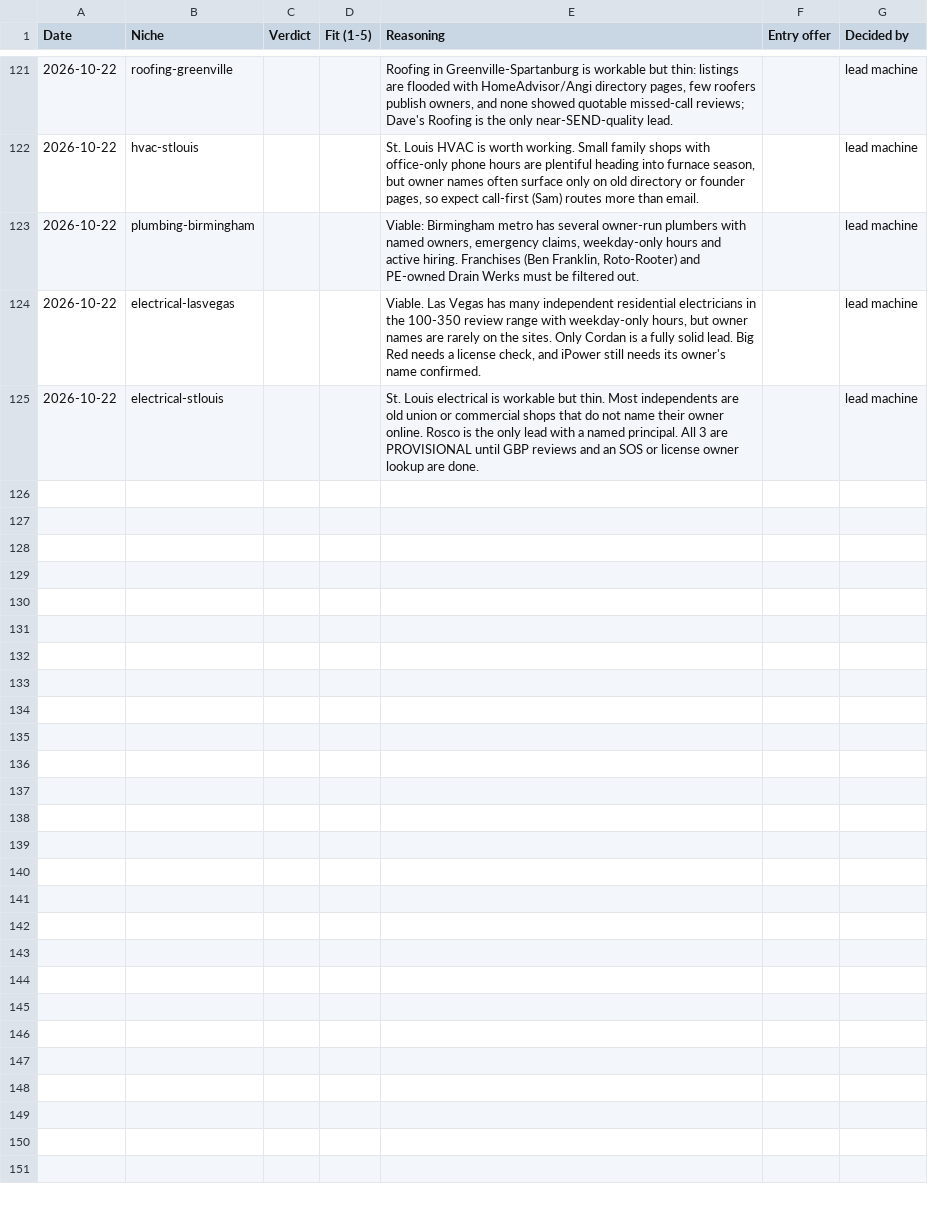
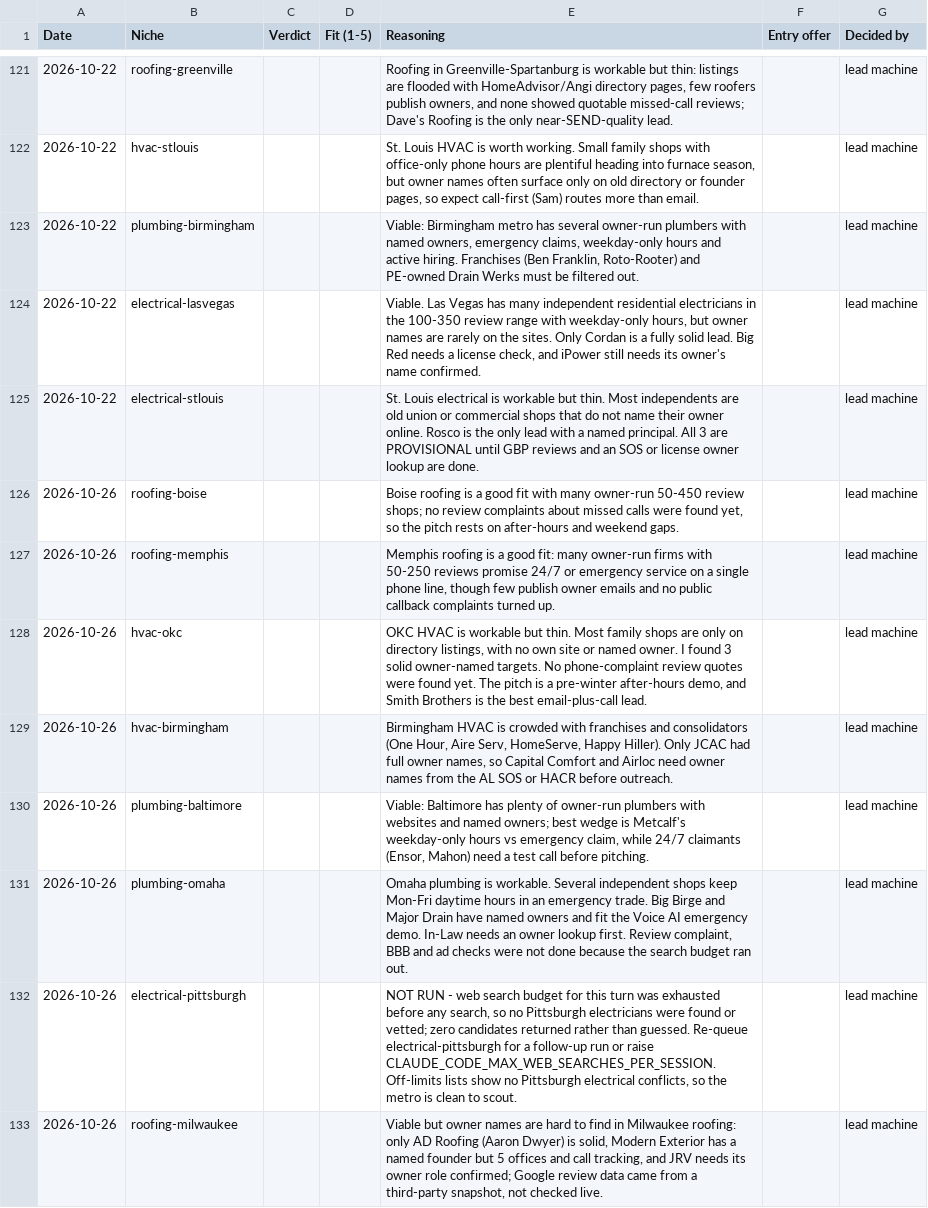
Before and after one commit to chosen1thegolden1/E4Lmarketing, a CSV file: lead-machine/data/niche-decisions.csv, drawn as a sheet; only a part is shown, gaps mark what is left out; the diff covers the shown part only; the diff names each change by its address in the sheet, - before the commit and + after, or states it on an @@ line.

```diff
--- a/lead-machine/data/niche-decisions.csv
+++ b/lead-machine/data/niche-decisions.csv
+row 126: 2026-10-26 | roofing-boise |  |  | Boise roofing is a good fit with many owner-run 50-450 review shops; no review complaints about missed calls were found yet, so the pitch rests on after-hours and weekend gaps. |  | lead machine
+row 127: 2026-10-26 | roofing-memphis |  |  | Memphis roofing is a good fit: many owner-run firms with 50-250 reviews promise 24/7 or emergency service on a single phone line, though few publish owner emails and no public callback complaints turned up. |  | lead machine
+row 128: 2026-10-26 | hvac-okc |  |  | OKC HVAC is workable but thin. Most family shops are only on directory listings, with no own site or named owner. I found 3 solid owner-named targets. No phone-complaint review quotes were found yet. The pitch is a pre-winter after-hours demo, and Smith Brothers is the best email-plus-call lead. |  | lead machine
+row 129: 2026-10-26 | hvac-birmingham |  |  | Birmingham HVAC is crowded with franchises and consolidators (One Hour, Aire Serv, HomeServe, Happy Hiller). Only JCAC had full owner names, so Capital Comfort and Airloc need owner names from the AL SOS or HACR before outreach. |  | lead machine
+row 130: 2026-10-26 | plumbing-baltimore |  |  | Viable: Baltimore has plenty of owner-run plumbers with websites and named owners; best wedge is Metcalf's weekday-only hours vs emergency claim, while 24/7 claimants (Ensor, Mahon) need a test call before pitching. |  | lead machine
+row 131: 2026-10-26 | plumbing-omaha |  |  | Omaha plumbing is workable. Several independent shops keep Mon-Fri daytime hours in an emergency trade. Big Birge and Major Drain have named owners and fit the Voice AI emergency demo. In-Law needs an owner lookup first. Review complaint, BBB and ad checks were not done because the search budget ran out. |  | lead machine
+row 132: 2026-10-26 | electrical-pittsburgh |  |  | NOT RUN - web search budget for this turn was exhausted before any search, so no Pittsburgh electricians were found or vetted; zero candidates returned rather than guessed. Re-queue electrical-pittsburgh for a follow-up run or raise CLAUDE_CODE_MAX_WEB_SEARCHES_PER_SESSION. Off-limits lists show no Pittsburgh electrical conflicts, so the metro is clean to scout. |  | lead machine
+row 133: 2026-10-26 | roofing-milwaukee |  |  | Viable but owner names are hard to find in Milwaukee roofing: only AD Roofing (Aaron Dwyer) is solid, Modern Exterior has a named founder but 5 offices and call tracking, and JRV needs its owner role confirmed; Google review data came from a third-party snapshot, not checked live. |  | lead machine
```
Also changed, not shown: 8 added rows elsewhere in this file, lead-machine/data/run-log.csv, lead-machine/data/seen.csv, 4 other files.
